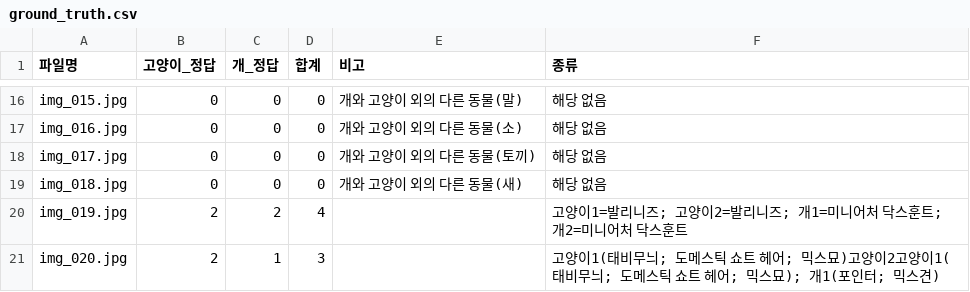
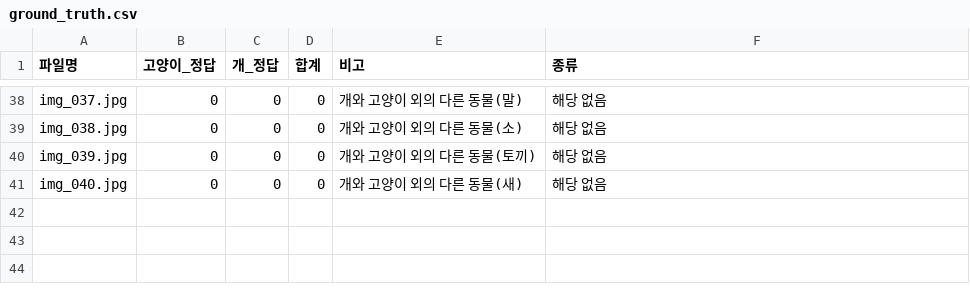
Before and after one commit to judanvy8-netizen/pjt_ACE, a CSV file: data/ground_truth.csv, drawn as a sheet; only a part is shown, gaps mark what is left out; removed rows and columns are numbered as before the commit, all else as after; the diff covers the shown part only; the diff names each change by its address in the sheet, - before the commit and + after, or states it on an @@ line.

```diff
--- a/data/ground_truth.csv
+++ b/data/ground_truth.csv
-A38 (파일명): img_015.jpg
+A38 (파일명): img_037.jpg
-A39 (파일명): img_016.jpg
+A39 (파일명): img_038.jpg
-A40 (파일명): img_017.jpg
+A40 (파일명): img_039.jpg
-A41 (파일명): img_018.jpg
+A41 (파일명): img_040.jpg
-row 20: img_019.jpg | 2 | 2 | 4 |  | 고양이1=발리니즈; 고양이2=발리니즈; 개1=미니어처 닥스훈트; 개2=미니어처 닥스훈트
-row 21: img_020.jpg | 2 | 1 | 3 |  | 고양이1(태비무늬; 도메스틱 쇼트 헤어; 믹스묘)고양이2고양이1(태비무늬; 도메스틱 쇼트 헤어; 믹스묘); 개1(포인터; 믹스견)
```
Also changed, not shown: 22 added rows and 35 edited cells elsewhere in this file, test_cases.csv, test_cases_classification.csv, 46 other files.
